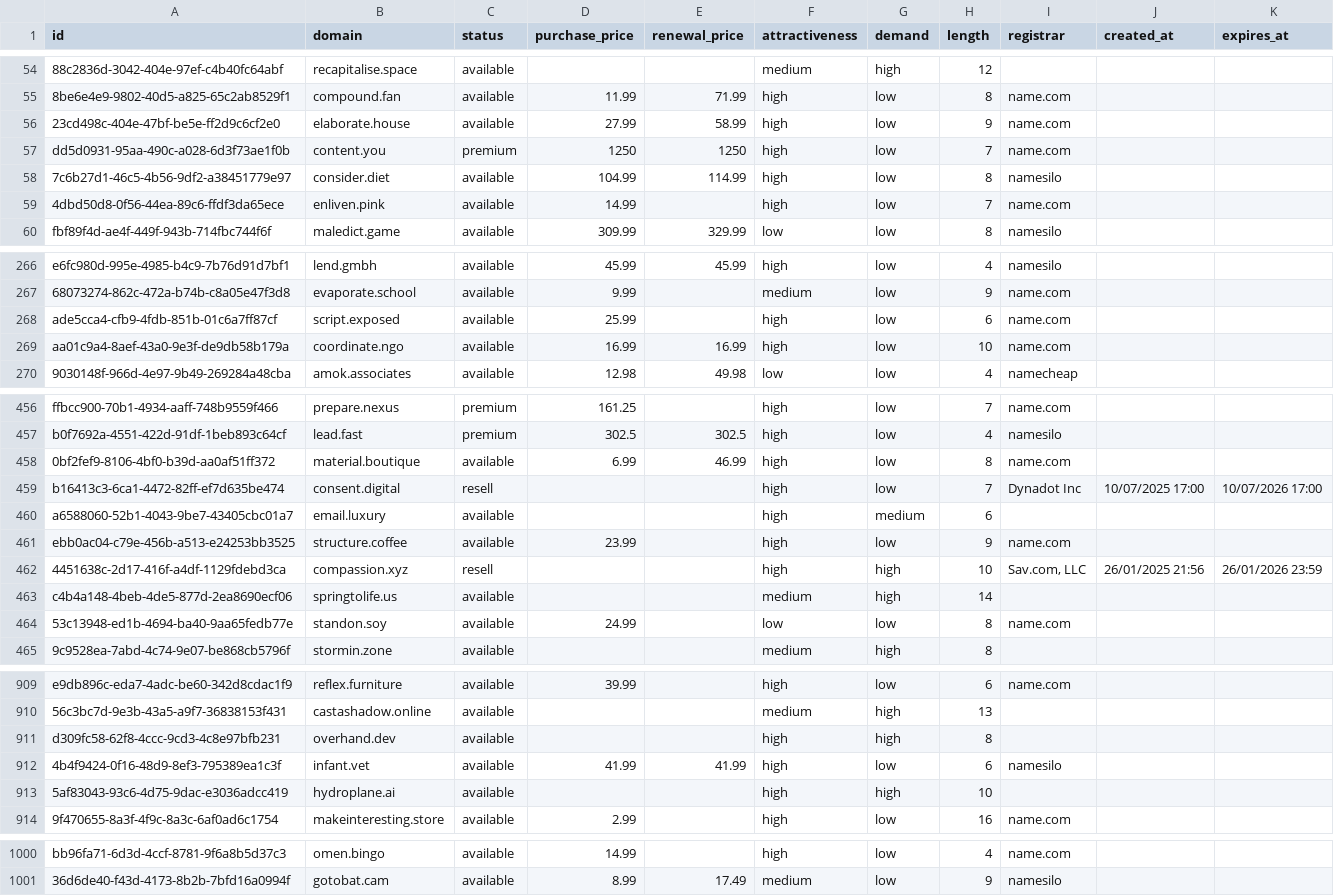
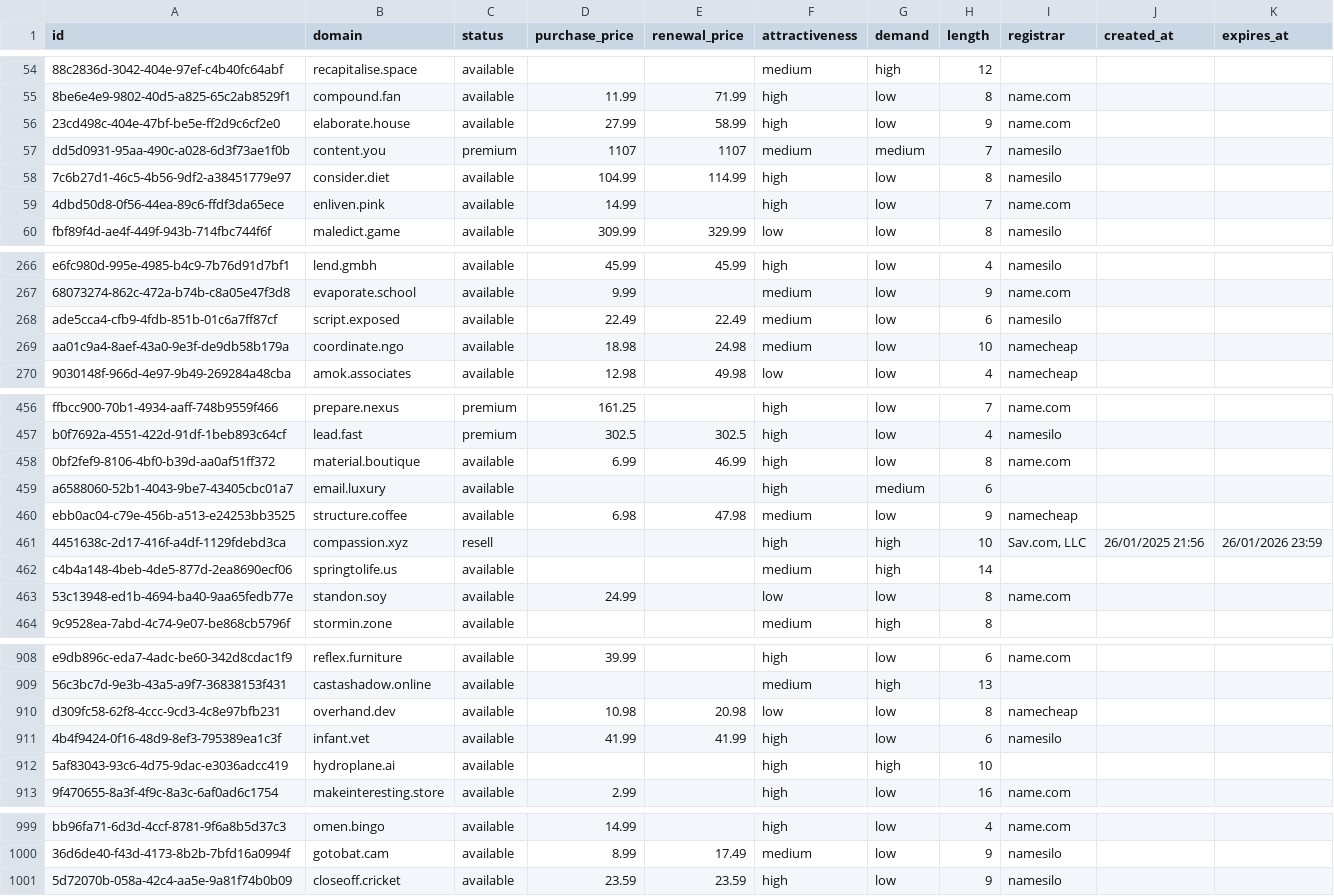
Before and after one commit to UniqueDomains/actionnable-oneword-domains, a CSV file: actionnable.csv, drawn as a sheet; only a part is shown, gaps mark what is left out; removed rows and columns are numbered as before the commit, all else as after; the diff covers the shown part only; the diff names each change by its address in the sheet, - before the commit and + after, or states it on an @@ line.

Commit message:
Domains update

```diff
--- a/actionnable.csv
+++ b/actionnable.csv
-D57 (purchase_price): 1250
+D57 (purchase_price): 1107
-E57 (renewal_price): 1250
+E57 (renewal_price): 1107
-F57 (attractiveness): high
+F57 (attractiveness): medium
-G57 (demand): low
+G57 (demand): medium
-I57 (registrar): name.com
+I57 (registrar): namesilo
-D268 (purchase_price): 25.99
+D268 (purchase_price): 22.49
-E268 (renewal_price): (empty)
+E268 (renewal_price): 22.49
-F268:F269 (attractiveness): high
+F268:F269 (attractiveness): medium
-I268 (registrar): name.com
+I268 (registrar): namesilo
-D269 (purchase_price): 16.99
+D269 (purchase_price): 18.98
-E269 (renewal_price): 16.99
+E269 (renewal_price): 24.98
-I269 (registrar): name.com
+I269 (registrar): namecheap
-row 459: b16413c3-6ca1-4472-82ff-ef7d635be474 | consent.digital | resell |  |  | high | low | 7 | Dynadot Inc | 10/07/2025 17:00 | 10/07/2026 17:00
-D460 (purchase_price): 23.99
+D460 (purchase_price): 6.98
-E460 (renewal_price): (empty)
+E460 (renewal_price): 47.98
-F460 (attractiveness): high
+F460 (attractiveness): medium
-I460 (registrar): name.com
+I460 (registrar): namecheap
-D910 (purchase_price): (empty)
+D910 (purchase_price): 10.98
-E910 (renewal_price): (empty)
+E910 (renewal_price): 20.98
-F910 (attractiveness): high
+F910 (attractiveness): low
-G910 (demand): high
+G910 (demand): low
-I910 (registrar): (empty)
+I910 (registrar): namecheap
+row 1001: 5d72070b-058a-42c4-aa5e-9a81f74b0b09 | closeoff.cricket | available | 23.59 | 23.59 | high | low | 9 | namesilo
```
Also changed, not shown: 19 edited cells elsewhere in this file, 4 other files.
